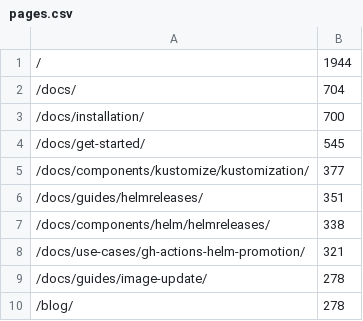
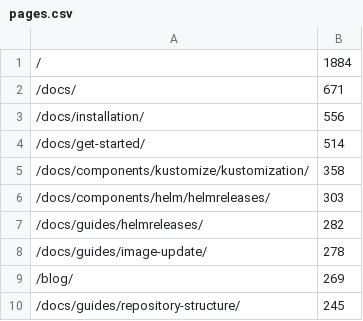
Before and after one commit to fluxcd/stats, a CSV file: pages.csv, drawn as a sheet.

```diff
--- a/pages.csv
+++ b/pages.csv
@@ -1,10 +1,10 @@
-/,1944
-/docs/,704
-/docs/installation/,700
-/docs/get-started/,545
-/docs/components/kustomize/kustomization/,377
-/docs/guides/helmreleases/,351
-/docs/components/helm/helmreleases/,338
-/docs/use-cases/gh-actions-helm-promotion/,321
+/,1884
+/docs/,671
+/docs/installation/,556
+/docs/get-started/,514
+/docs/components/kustomize/kustomization/,358
+/docs/components/helm/helmreleases/,303
+/docs/guides/helmreleases/,282
 /docs/guides/image-update/,278
-/blog/,278
+/blog/,269
+/docs/guides/repository-structure/,245
```
Also changed, not shown: not_found.csv, 4 other files.
